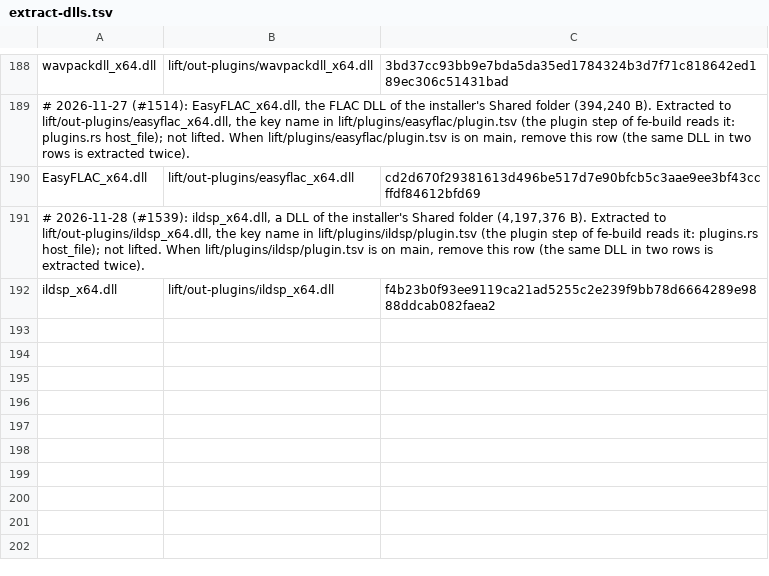
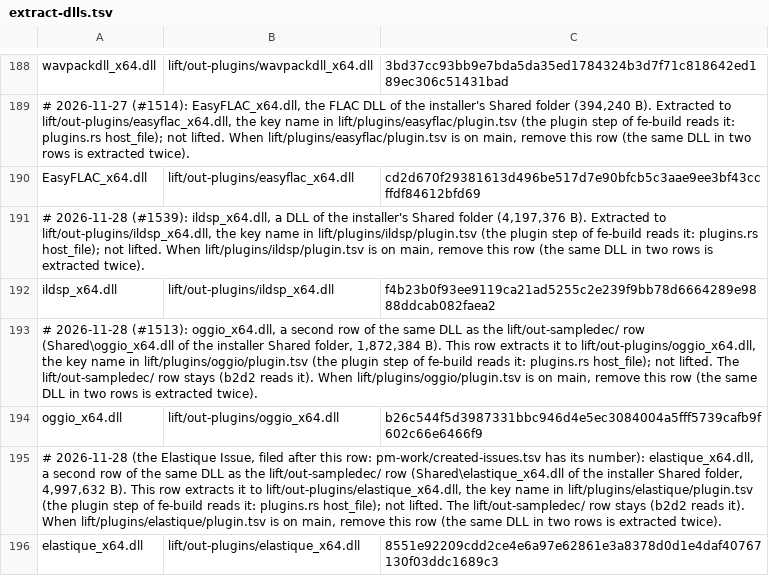
Before and after one commit to signature-studio/signature-studio, a TSV file: ci/extract-dlls.tsv, drawn as a sheet; only a part is shown, gaps mark what is left out; the diff names each change by its address in the sheet, - before the commit and + after, or states it on an @@ line.

```diff
--- a/ci/extract-dlls.tsv
+++ b/ci/extract-dlls.tsv
+row 193: # 2026-11-28 (#1513): oggio_x64.dll, a second row of the same DLL as the lift/out-sampledec/ row (Shared\oggio_x64.dll of the installer Shared folder, 1,872,384 B). This row extracts it to lift/out-plugins/oggio_x64.dll, the key name in lift/plugins/oggio/plugin.tsv (the plugin step of fe-build reads it: plugins.rs host_file); not lifted. The lift/out-sampledec/ row stays (b2d2 reads it). When lift/plugins/oggio/plugin.tsv is on main, remove this row (the same DLL in two rows is extracted twice).
+row 194: oggio_x64.dll | lift/out-plugins/oggio_x64.dll | b26c544f5d3987331bbc946d4e5ec3084004a5fff5739cafb9f602c66e6466f9
+row 195: # 2026-11-28 (the Elastique Issue, filed after this row: pm-work/created-issues.tsv has its number): elastique_x64.dll, a second row of the same DLL as the lift/out-sampledec/ row (Shared\elastique_x64.dll of the installer Shared folder, 4,997,632 B). This row extracts it to lift/out-plugins/elastique_x64.dll, the key name in lift/plugins/elastique/plugin.tsv (the plugin step of fe-build reads it: plugins.rs host_file); not lifted. The lift/out-sampledec/ row stays (b2d2 reads it). When lift/plugins/elastique/plugin.tsv is on main, remove this row (the same DLL in two rows is extracted twice).
+row 196: elastique_x64.dll | lift/out-plugins/elastique_x64.dll | 8551e92209cdd2ce4e6a97e62861e3a8378d0d1e4daf40767130f03ddc1689c3
```
Also changed, not shown: 1 other file.
